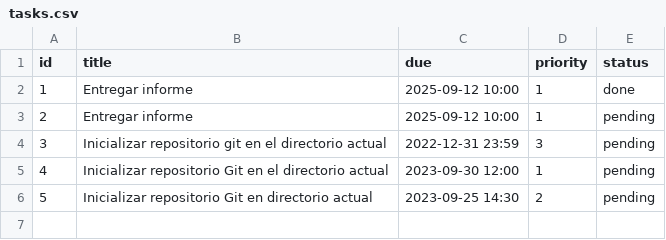
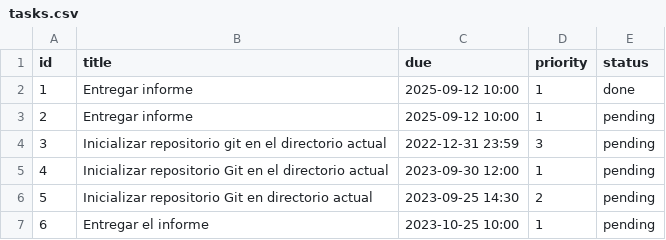
Before and after one commit to vgcarlol/P1-Redes, a CSV file: MCP_Local/tasks.csv, drawn as a sheet; the diff names each change by its address in the sheet, - before the commit and + after, or states it on an @@ line.

```diff
--- a/MCP_Local/tasks.csv
+++ b/MCP_Local/tasks.csv
+row 7: 6 | Entregar el informe | 2023-10-25 10:00 | 1 | pending
```
Also changed, not shown: 8 other files.
